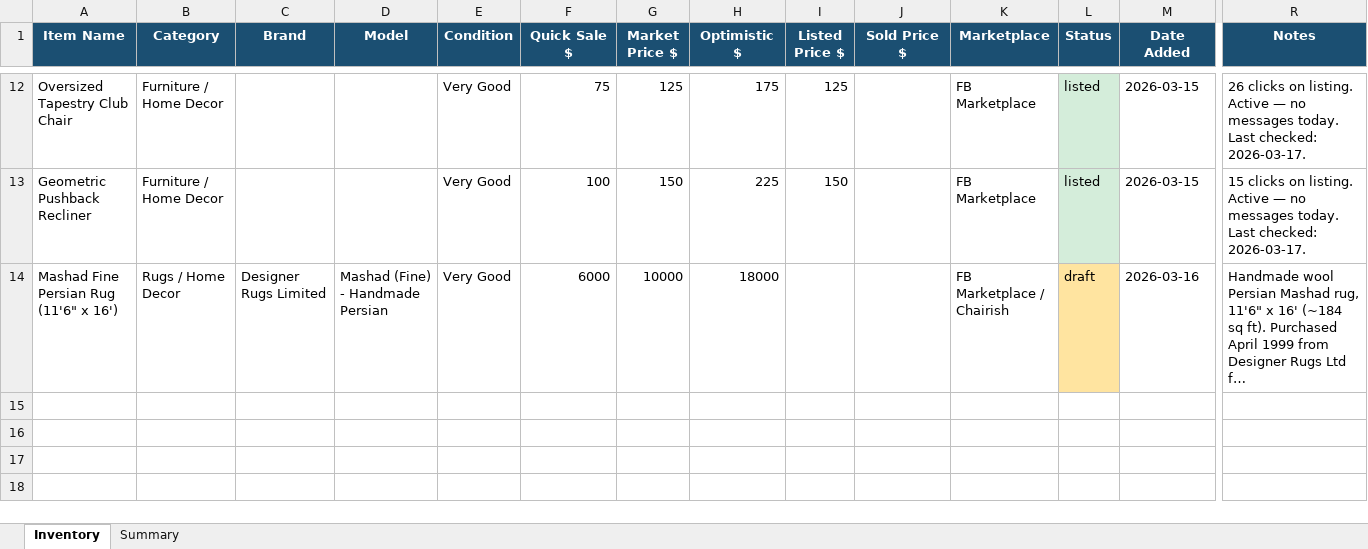
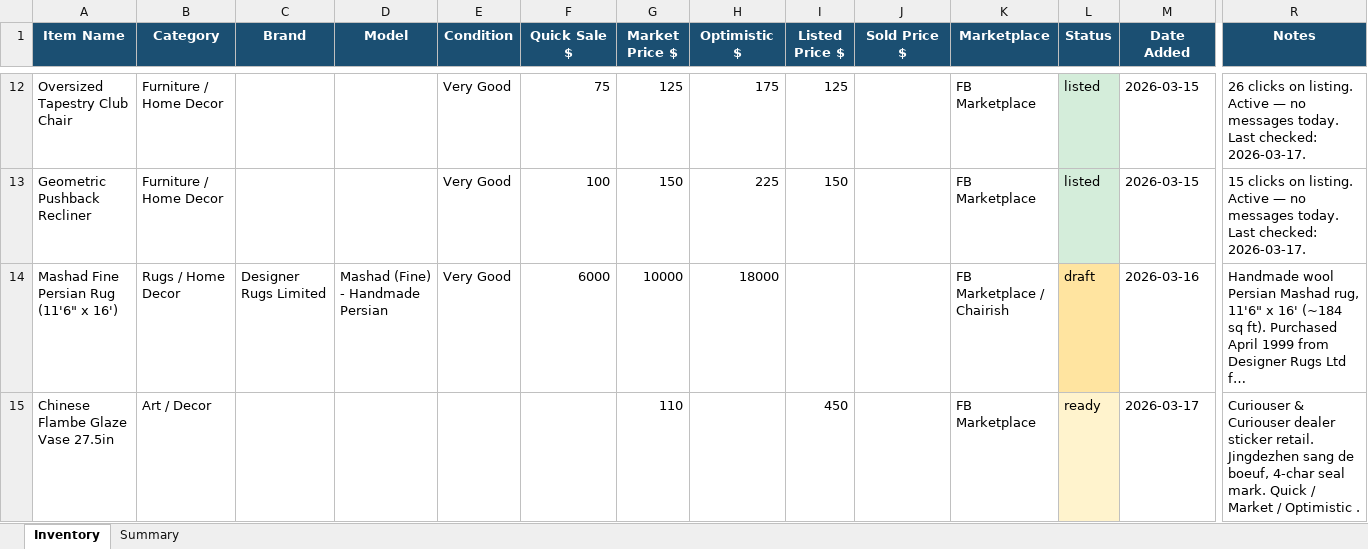
Before and after one commit to djmorgan26/resell-bot, an Excel workbook: resell_inventory.xlsx, sheet Inventory, drawn as a sheet; only a part is shown, gaps mark what is left out; long unchanged cells end in …; values as stored, in another font and other column widths than the file's, no borders; rows hold the shown columns only; the diff names each change by its address in the sheet, - before the commit and + after, or states it on an @@ line.

```diff
--- a/resell_inventory.xlsx (sheet Inventory)
+++ b/resell_inventory.xlsx (sheet Inventory)
+row 15: Chinese Flambe Glaze Vase 27.5in | Art / Decor |  |  |  |  | 110 |  | 450 |  | FB Marketplace | ready | 2026-03-17 | Curiouser & Curiouser dealer sticker retail. Jingdezhen sang de boeuf, 4-char seal mark. Quick / Market / Optimistic .
```
Also changed, not shown: 16 other files.
